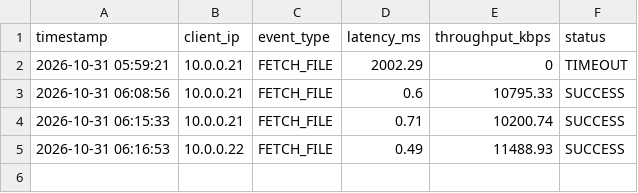
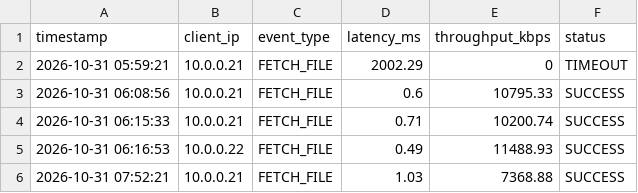
Before and after one commit to shirhoee/cn-project, a CSV file: performance_metrics.csv, drawn as a sheet.

```diff
--- a/performance_metrics.csv
+++ b/performance_metrics.csv
@@ -5 +5,2 @@ timestamp,client_ip,event_type,latency_ms,throughput_kbps,status
 2026-10-31 06:16:53,10.0.0.22,FETCH_FILE,0.49,11488.93,SUCCESS
+2026-10-31 07:52:21,10.0.0.21,FETCH_FILE,1.03,7368.88,SUCCESS
```
Also changed, not shown: 13 other files.
